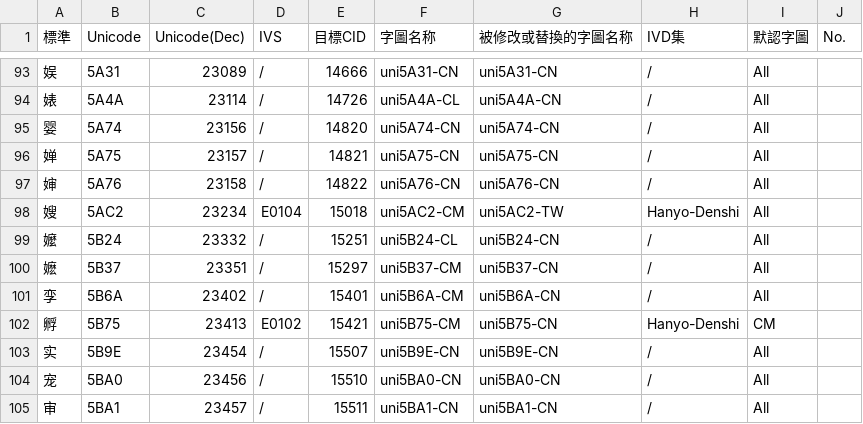
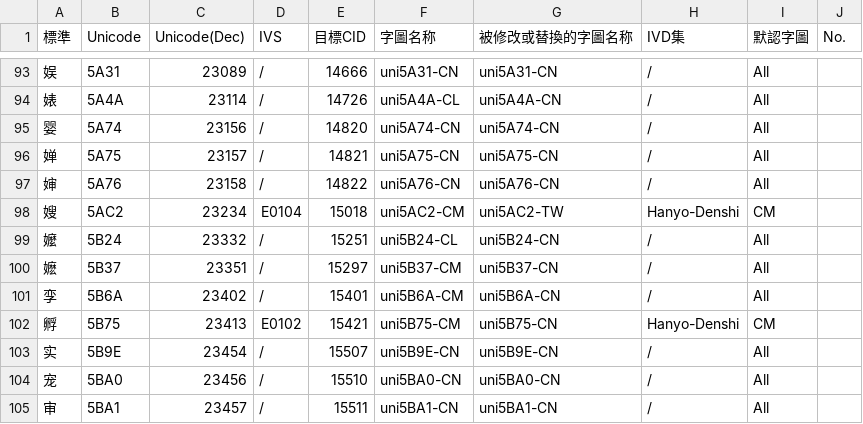
Before and after one commit to ChiuMing-Neko/ChiuKongGothic, a CSV file: Other/new_glyphs.csv, drawn as a sheet; only a part is shown, gaps mark what is left out.

Commit message:
Update new_glyphs.csv

```diff
--- a/Other/new_glyphs.csv
+++ b/Other/new_glyphs.csv
@@ -97,3 +97,3 @@
 婶,5A76,23158,/,14822,uni5A76-CN,uni5A76-CN,/,All,
-嫂,5AC2,23234,E0104,15018,uni5AC2-CM,uni5AC2-TW,Hanyo-Denshi,All,
+嫂,5AC2,23234,E0104,15018,uni5AC2-CM,uni5AC2-TW,Hanyo-Denshi,CM,
 嬤,5B24,23332,/,15251,uni5B24-CL,uni5B24-CN,/,All,
```
